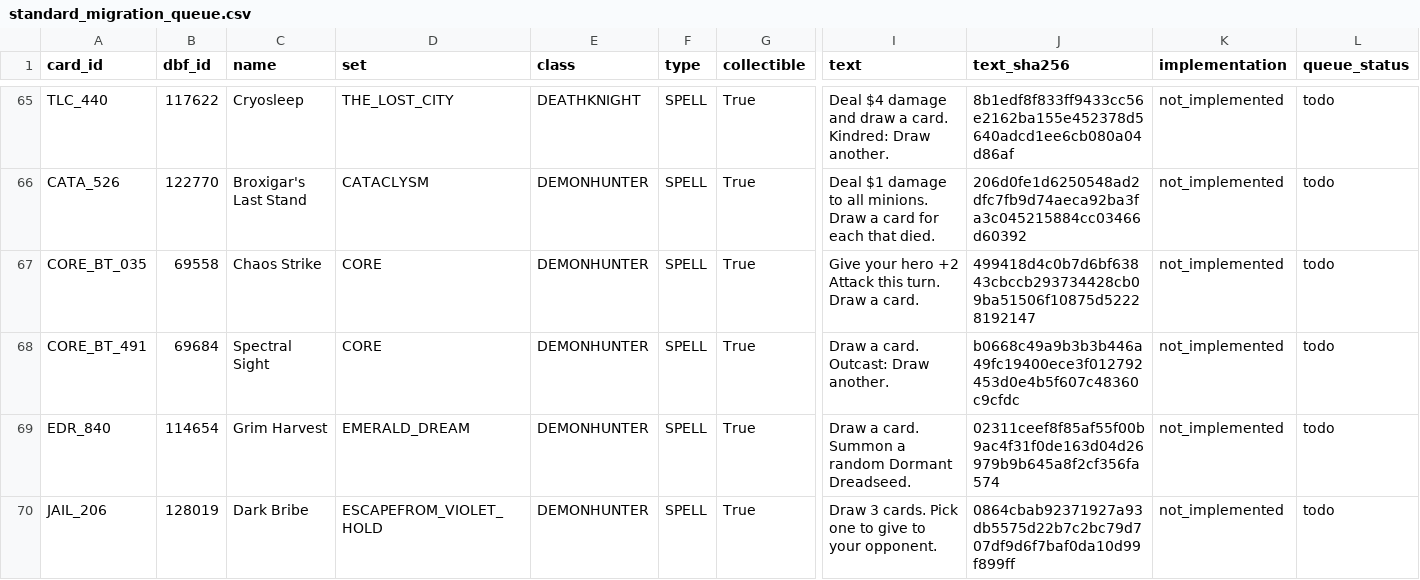
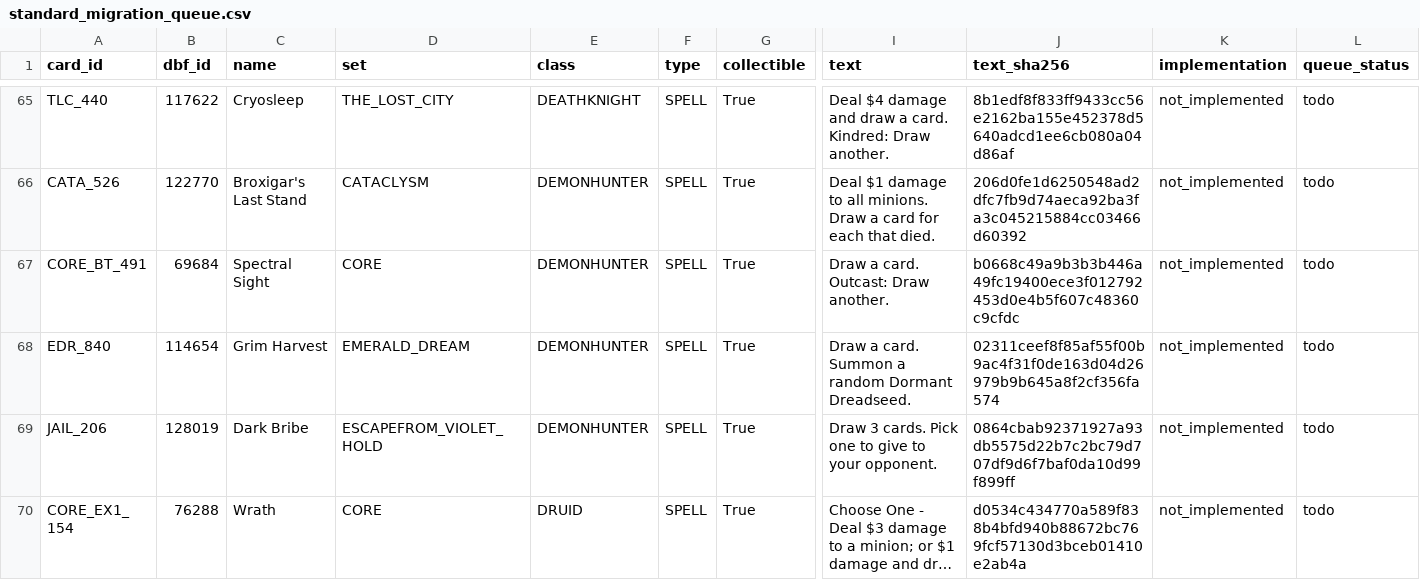
Before and after one commit to luentong/lushi, a CSV file: reports/standard_migration_queue.csv, drawn as a sheet; only a part is shown, gaps mark what is left out; the shorter side is filled out with more unchanged rows; long unchanged cells end in …; removed rows and columns are numbered as before the commit, all else as after; rows hold the shown columns only; the diff covers the shown part only; the diff names each change by its address in the sheet, - before the commit and + after, or states it on an @@ line.

```diff
--- a/reports/standard_migration_queue.csv
+++ b/reports/standard_migration_queue.csv
-row 67: CORE_BT_035 | 69558 | Chaos Strike | CORE | DEMONHUNTER | SPELL | True | Give your hero +2 Attack this turn. Draw a card. | 499418d4c0b7d6bf63843cbccb293734428cb09ba51506f10875d52228192147 | not_implemented | todo
```
Also changed, not shown: 4 added rows and 3 removed rows elsewhere in this file, reports/card_rule_manifest.csv, reports/standard_rule_coverage.csv, 5 other files.
